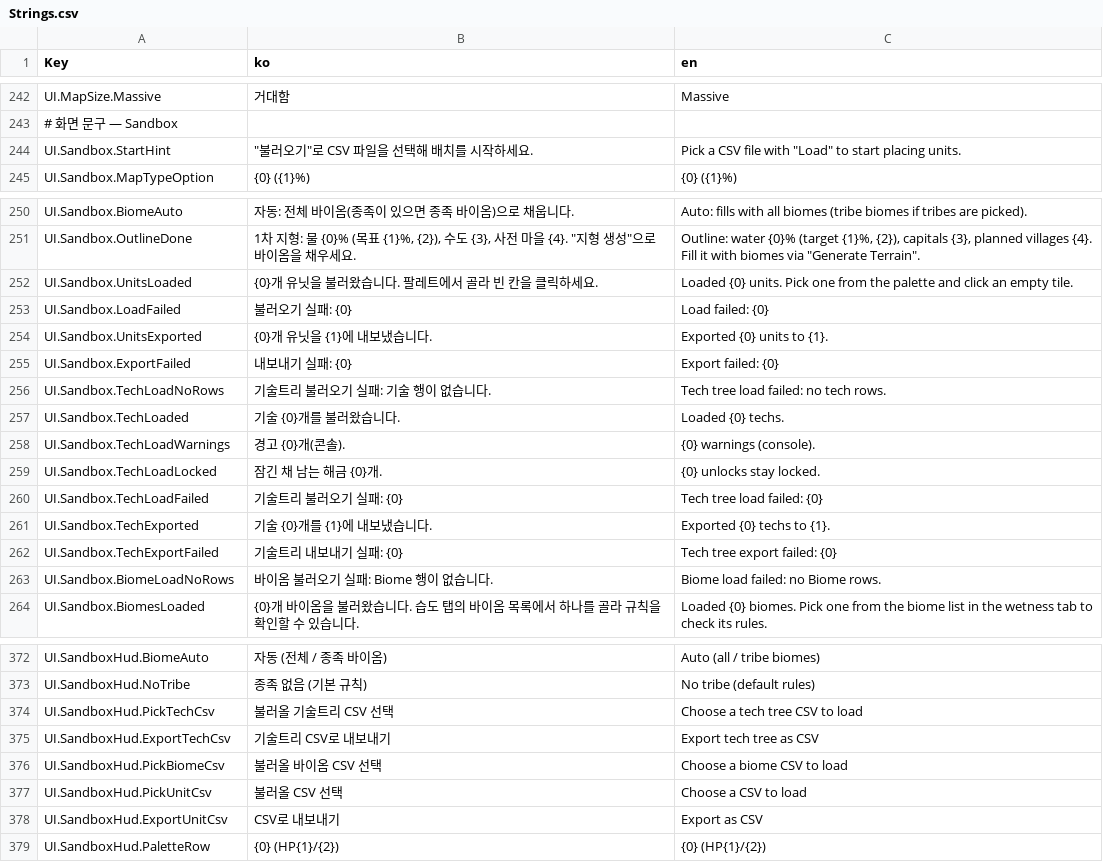
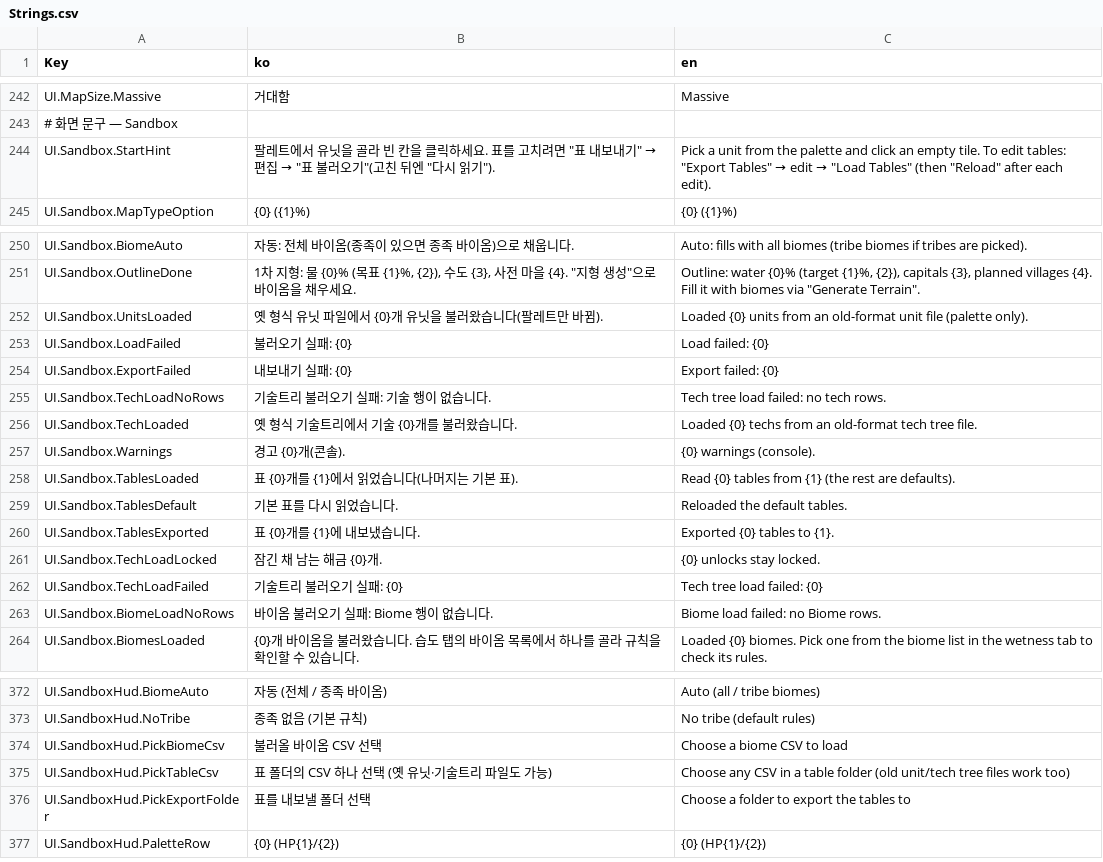
Before and after one commit to ybs1164/gugugaga, a CSV file: Assets/Resources/Strings.csv, drawn as a sheet; only a part is shown, gaps mark what is left out; the diff covers the shown part only.

```diff
--- a/Assets/Resources/Strings.csv
+++ b/Assets/Resources/Strings.csv
@@ -243,3 +243,3 @@ UI.MapSize.Massive,거대함,Massive
 # 화면 문구 — Sandbox,,
-UI.Sandbox.StartHint,"""불러오기""로 CSV 파일을 선택해 배치를 시작하세요.","Pick a CSV file with ""Load"" to start placing units."
+UI.Sandbox.StartHint,"팔레트에서 유닛을 골라 빈 칸을 클릭하세요. 표를 고치려면 ""표 내보내기"" → 편집 → ""표 불러오기""(고친 뒤엔 ""다시 읽기"").","Pick a unit from the palette and click an empty tile. To edit tables: ""Export Tables"" → edit → ""Load Tables"" (then ""Reload"" after each edit)."
 UI.Sandbox.MapTypeOption,{0} ({1}%),{0} ({1}%)
@@ -251,13 +251,13 @@ UI.Sandbox.BiomeAuto,자동: 전체 바이옴(종족이 있으면 종족 바이
 UI.Sandbox.OutlineDone,"1차 지형: 물 {0}% (목표 {1}%, {2}), 수도 {3}, 사전 마을 {4}. ""지형 생성""으로 바이옴을 채우세요.","Outline: water {0}% (target {1}%, {2}), capitals {3}, planned villages {4}. Fill it with biomes via ""Generate Terrain""."
-UI.Sandbox.UnitsLoaded,{0}개 유닛을 불러왔습니다. 팔레트에서 골라 빈 칸을 클릭하세요.,Loaded {0} units. Pick one from the palette and click an empty tile.
+UI.Sandbox.UnitsLoaded,옛 형식 유닛 파일에서 {0}개 유닛을 불러왔습니다(팔레트만 바뀜).,Loaded {0} units from an old-format unit file (palette only).
 UI.Sandbox.LoadFailed,불러오기 실패: {0},Load failed: {0}
-UI.Sandbox.UnitsExported,{0}개 유닛을 {1}에 내보냈습니다.,Exported {0} units to {1}.
 UI.Sandbox.ExportFailed,내보내기 실패: {0},Export failed: {0}
 UI.Sandbox.TechLoadNoRows,기술트리 불러오기 실패: 기술 행이 없습니다.,Tech tree load failed: no tech rows.
-UI.Sandbox.TechLoaded,기술 {0}개를 불러왔습니다.,Loaded {0} techs.
-UI.Sandbox.TechLoadWarnings,경고 {0}개(콘솔).,{0} warnings (console).
+UI.Sandbox.TechLoaded,옛 형식 기술트리에서 기술 {0}개를 불러왔습니다.,Loaded {0} techs from an old-format tech tree file.
+UI.Sandbox.Warnings,경고 {0}개(콘솔).,{0} warnings (console).
+UI.Sandbox.TablesLoaded,표 {0}개를 {1}에서 읽었습니다(나머지는 기본 표).,Read {0} tables from {1} (the rest are defaults).
+UI.Sandbox.TablesDefault,기본 표를 다시 읽었습니다.,Reloaded the default tables.
+UI.Sandbox.TablesExported,표 {0}개를 {1}에 내보냈습니다.,Exported {0} tables to {1}.
 UI.Sandbox.TechLoadLocked,잠긴 채 남는 해금 {0}개.,{0} unlocks stay locked.
 UI.Sandbox.TechLoadFailed,기술트리 불러오기 실패: {0},Tech tree load failed: {0}
-UI.Sandbox.TechExported,기술 {0}개를 {1}에 내보냈습니다.,Exported {0} techs to {1}.
-UI.Sandbox.TechExportFailed,기술트리 내보내기 실패: {0},Tech tree export failed: {0}
 UI.Sandbox.BiomeLoadNoRows,바이옴 불러오기 실패: Biome 행이 없습니다.,Biome load failed: no Biome rows.
@@ -373,7 +373,5 @@ UI.SandboxHud.BiomeAuto,자동 (전체 / 종족 바이옴),Auto (all / tribe bio
 UI.SandboxHud.NoTribe,종족 없음 (기본 규칙),No tribe (default rules)
-UI.SandboxHud.PickTechCsv,불러올 기술트리 CSV 선택,Choose a tech tree CSV to load
-UI.SandboxHud.ExportTechCsv,기술트리 CSV로 내보내기,Export tech tree as CSV
 UI.SandboxHud.PickBiomeCsv,불러올 바이옴 CSV 선택,Choose a biome CSV to load
-UI.SandboxHud.PickUnitCsv,불러올 CSV 선택,Choose a CSV to load
-UI.SandboxHud.ExportUnitCsv,CSV로 내보내기,Export as CSV
+UI.SandboxHud.PickTableCsv,표 폴더의 CSV 하나 선택 (옛 유닛·기술트리 파일도 가능),Choose any CSV in a table folder (old unit/tech tree files work too)
+UI.SandboxHud.PickExportFolder,표를 내보낼 폴더 선택,Choose a folder to export the tables to
 UI.SandboxHud.PaletteRow,{0} (HP{1}/{2}),{0} (HP{1}/{2})
```
Also changed, not shown: 2 added rows, 2 removed rows and 4 edited cells elsewhere in this file, 14 other files.
